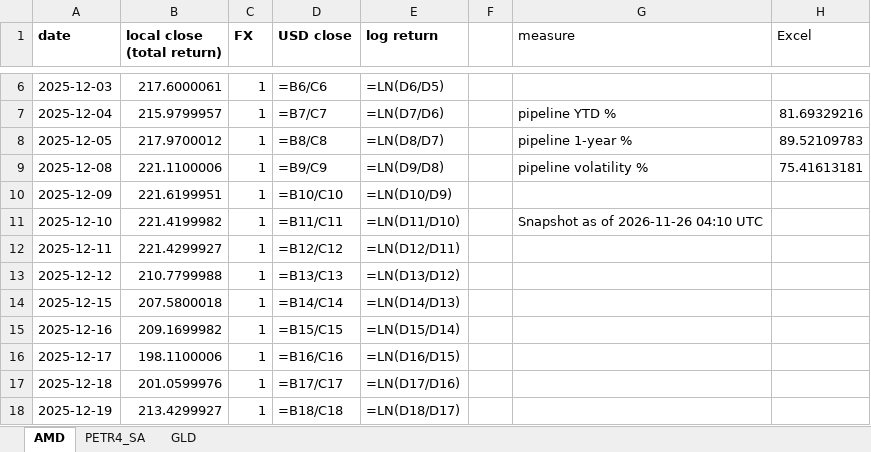
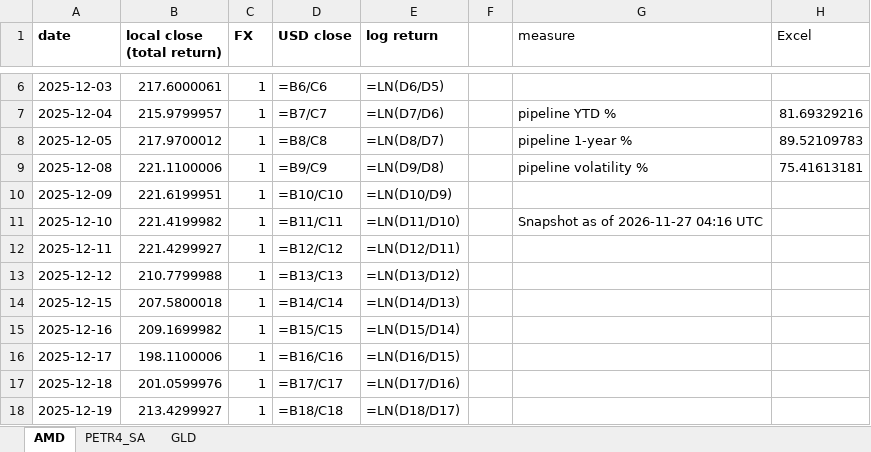
Before and after one commit to jpsb2004/power-law-book, an Excel workbook: research/verification.xlsx, sheet AMD, drawn as a sheet; only a part is shown, gaps mark what is left out; values as stored, in another font and other column widths than the file's, no borders; formulas without a stored value are shown as written; the diff names each change by its address in the sheet, - before the commit and + after, or states it on an @@ line.

```diff
--- a/research/verification.xlsx (sheet AMD)
+++ b/research/verification.xlsx (sheet AMD)
-G11 (measure): Snapshot as of 2026-11-26 04:10 UTC
+G11 (measure): Snapshot as of 2026-11-27 04:16 UTC
```
Also changed, not shown: sheet PETR4_SA, sheet GLD, 6 other files.
